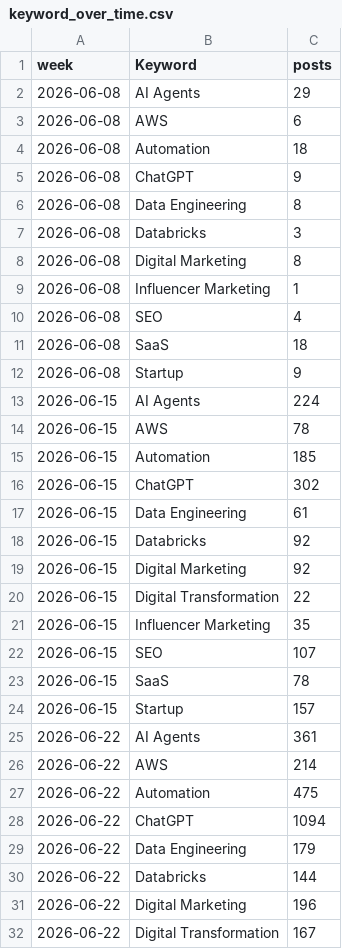
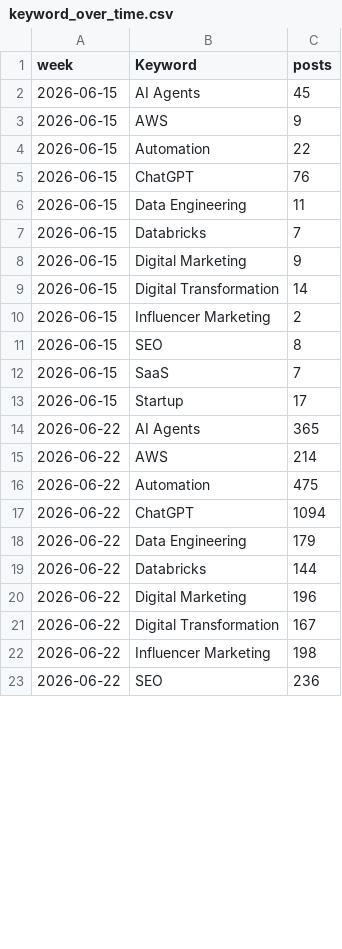
Before and after one commit to Shifali-Chandra/socialpulse-market-intelligence, a CSV file: data/reports/trends/keyword_over_time.csv, drawn as a sheet; only a part is shown; the shorter side is filled out with more unchanged rows; the diff covers the shown part only.

```diff
--- a/data/reports/trends/keyword_over_time.csv
+++ b/data/reports/trends/keyword_over_time.csv
@@ -1,26 +1,15 @@
 week,Keyword,posts
-2026-06-08,AI Agents,29
-2026-06-08,AWS,6
-2026-06-08,Automation,18
-2026-06-08,ChatGPT,9
-2026-06-08,Data Engineering,8
-2026-06-08,Databricks,3
-2026-06-08,Digital Marketing,8
-2026-06-08,Influencer Marketing,1
-2026-06-08,SEO,4
-2026-06-08,SaaS,18
-2026-06-08,Startup,9
-2026-06-15,AI Agents,224
-2026-06-15,AWS,78
-2026-06-15,Automation,185
-2026-06-15,ChatGPT,302
-2026-06-15,Data Engineering,61
-2026-06-15,Databricks,92
-2026-06-15,Digital Marketing,92
-2026-06-15,Digital Transformation,22
-2026-06-15,Influencer Marketing,35
-2026-06-15,SEO,107
-2026-06-15,SaaS,78
-2026-06-15,Startup,157
-2026-06-22,AI Agents,361
+2026-06-15,AI Agents,45
+2026-06-15,AWS,9
+2026-06-15,Automation,22
+2026-06-15,ChatGPT,76
+2026-06-15,Data Engineering,11
+2026-06-15,Databricks,7
+2026-06-15,Digital Marketing,9
+2026-06-15,Digital Transformation,14
+2026-06-15,Influencer Marketing,2
+2026-06-15,SEO,8
+2026-06-15,SaaS,7
+2026-06-15,Startup,17
+2026-06-22,AI Agents,365
 2026-06-22,AWS,214
```
Also changed, not shown: 12 added rows and 53 edited cells elsewhere in this file, data/reports/features/engagement_by_topic.csv, data/reports/features/topic_by_keyword.csv, 11 other files.
